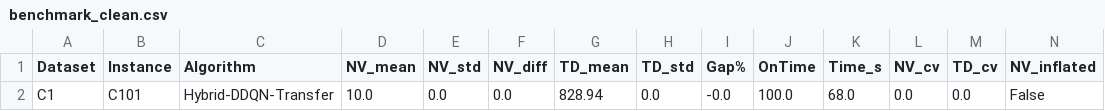
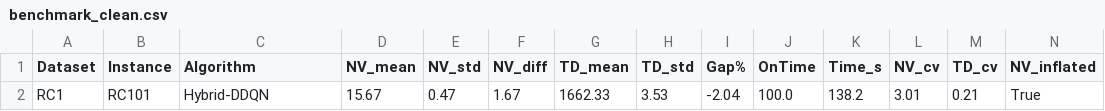
Before and after one commit to Thundercok/VRPTW-Research-Optimization, a CSV file: benchmark_clean.csv, drawn as a sheet; only a part is shown; removed rows and columns are numbered as before the commit, all else as after; rows hold the shown columns only; the diff names each change by its address in the sheet, - before the commit and + after, or states it on an @@ line.

```diff
--- a/benchmark_clean.csv
+++ b/benchmark_clean.csv
-row 2: C1 | C101 | Hybrid-DDQN-Transfer | 10.0 | 0.0 | 0.0 | 828.94 | 0.0 | -0.0 | 100.0 | 68.0 | 0.0 | 0.0 | False
+row 2: RC1 | RC101 | Hybrid-DDQN | 15.67 | 0.47 | 1.67 | 1662.33 | 3.53 | -2.04 | 100.0 | 138.2 | 3.01 | 0.21 | True
```
Also changed, not shown: src/benchmark_checkpoint.csv, src/benchmark_clean.csv, 54 other files.
